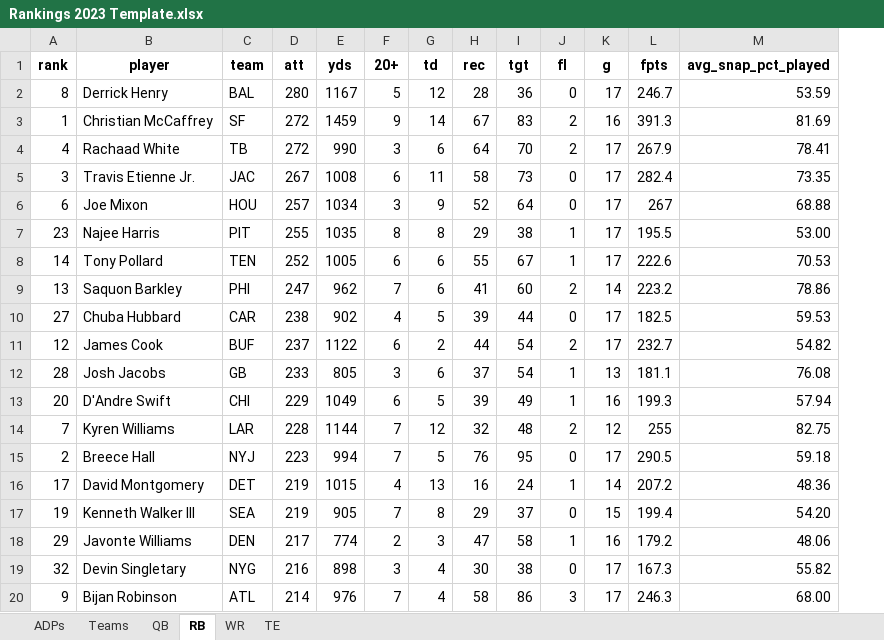
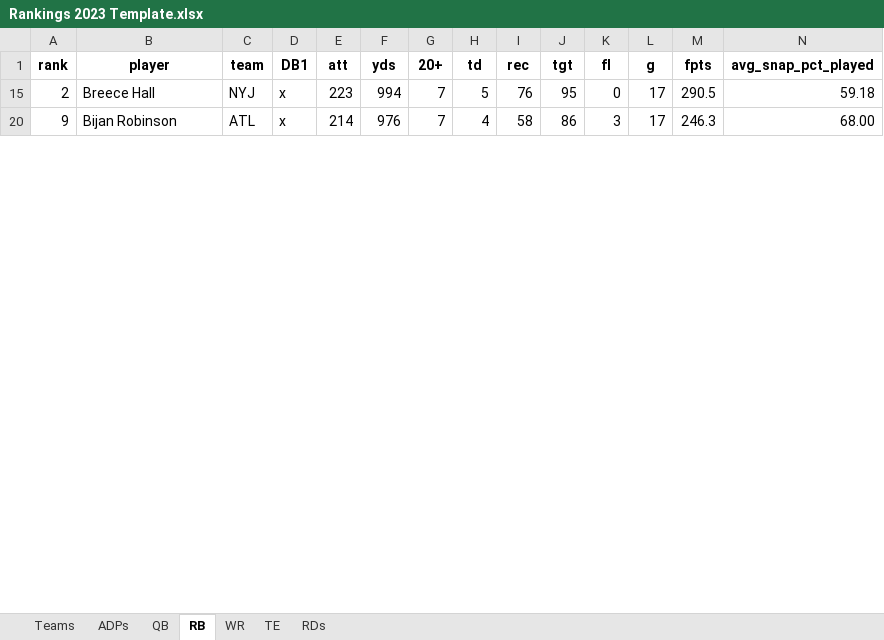
Before and after one commit to kevinmiguel97/Fantasy-Football-, an Excel workbook: Season 2023/Rankings 2023 Template.xlsx, sheet RB, drawn as a sheet; only a part is shown; values as stored, in another font and other column widths than the file's, no borders; removed rows and columns are numbered as before the commit, all else as after; rows hold the shown columns only; the diff covers the shown part only; the diff names each change by its address in the sheet, - before the commit and + after, or states it on an @@ line.

```diff
--- a/Season 2023/Rankings 2023 Template.xlsx (sheet RB)
+++ b/Season 2023/Rankings 2023 Template.xlsx (sheet RB)
+sheet tab: RDs
@@ sheet tab order changed: Teams | ADPs | QB | RB | WR | TE | RDs @@
+column D (DB1), rows 15-20: x | x
-row 2: 8 | Derrick Henry | BAL | 280 | 1167 | 5 | 12 | 28 | 36 | 0 | 17 | 246.7 | 53.59
@@ row 3 hidden: 1 | Christian McCaffrey | SF | 272 | 1459 | 9 | 14 | 67 | 83 | 2 | 16 | 391.3 | 81.69 @@
-row 4: 4 | Rachaad White | TB | 272 | 990 | 3 | 6 | 64 | 70 | 2 | 17 | 267.9 | 78.41
-row 5: 3 | Travis Etienne Jr. | JAC | 267 | 1008 | 6 | 11 | 58 | 73 | 0 | 17 | 282.4 | 73.35
@@ row 6 hidden: 6 | Joe Mixon | HOU | 257 | 1034 | 3 | 9 | 52 | 64 | 0 | 17 | 267 | 68.88 @@
@@ row 7 hidden: 23 | Najee Harris | PIT | 255 | 1035 | 8 | 8 | 29 | 38 | 1 | 17 | 195.5 | 53.00 @@
@@ row 8 hidden: 14 | Tony Pollard | TEN | 252 | 1005 | 6 | 6 | 55 | 67 | 1 | 17 | 222.6 | 70.53 @@
-row 9: 13 | Saquon Barkley | PHI | 247 | 962 | 7 | 6 | 41 | 60 | 2 | 14 | 223.2 | 78.86
@@ row 10 hidden: 27 | Chuba Hubbard | CAR | 238 | 902 | 4 | 5 | 39 | 44 | 0 | 17 | 182.5 | 59.53 @@
@@ row 11 hidden: 12 | James Cook | BUF | 237 | 1122 | 6 | 2 | 44 | 54 | 2 | 17 | 232.7 | 54.82 @@
-row 12: 28 | Josh Jacobs | GB | 233 | 805 | 3 | 6 | 37 | 54 | 1 | 13 | 181.1 | 76.08
@@ row 13 hidden: 20 | D'Andre Swift | CHI | 229 | 1049 | 6 | 5 | 39 | 49 | 1 | 16 | 199.3 | 57.94 @@
-row 14: 7 | Kyren Williams | LAR | 228 | 1144 | 7 | 12 | 32 | 48 | 2 | 12 | 255 | 82.75
@@ row 16 hidden: 17 | David Montgomery | DET | 219 | 1015 | 4 | 13 | 16 | 24 | 1 | 14 | 207.2 | 48.36 @@
@@ row 17 hidden: 19 | Kenneth Walker III | SEA | 219 | 905 | 7 | 8 | 29 | 37 | 0 | 15 | 199.4 | 54.20 @@
@@ row 18 hidden: 29 | Javonte Williams | DEN | 217 | 774 | 2 | 3 | 47 | 58 | 1 | 16 | 179.2 | 48.06 @@
@@ row 19 hidden: 32 | Devin Singletary | NYG | 216 | 898 | 3 | 4 | 30 | 38 | 0 | 17 | 167.3 | 55.82 @@
```
Also changed, not shown: 4 removed rows and 59 hidden or unhidden rows elsewhere in this sheet, sheet ADPs, sheet Teams, sheet QB, hidden cells, Season 2023/Rankings 2023.xlsx, 5 other files.
